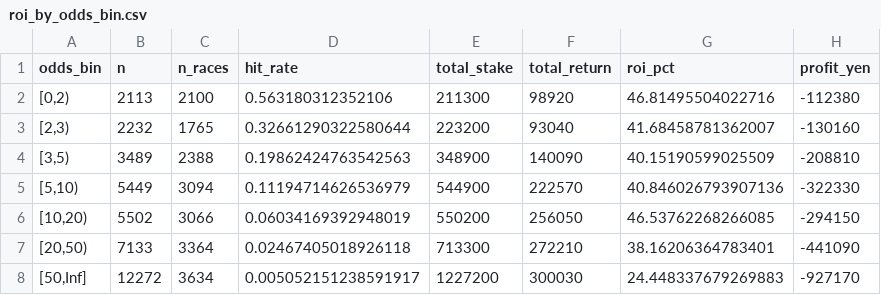
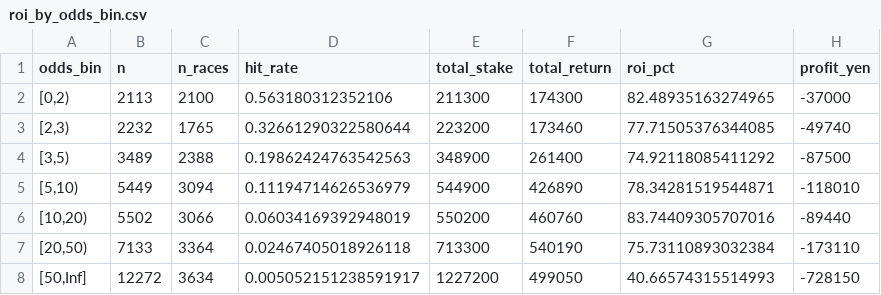
Before and after one commit to AlphaScript-kyoto/sonoda-keiba-program, a CSV file: r_analysis/output/tables/roi_by_odds_bin.csv, drawn as a sheet.

```diff
--- a/r_analysis/output/tables/roi_by_odds_bin.csv
+++ b/r_analysis/output/tables/roi_by_odds_bin.csv
@@ -1,8 +1,8 @@
 odds_bin,n,n_races,hit_rate,total_stake,total_return,roi_pct,profit_yen
-"[0,2)",2113,2100,0.563180312352106,211300,98920,46.81495504022716,-112380
-"[2,3)",2232,1765,0.32661290322580644,223200,93040,41.68458781362007,-130160
-"[3,5)",3489,2388,0.19862424763542563,348900,140090,40.15190599025509,-208810
-"[5,10)",5449,3094,0.11194714626536979,544900,222570,40.846026793907136,-322330
-"[10,20)",5502,3066,0.06034169392948019,550200,256050,46.53762268266085,-294150
-"[20,50)",7133,3364,0.02467405018926118,713300,272210,38.16206364783401,-441090
-"[50,Inf]",12272,3634,0.005052151238591917,1227200,300030,24.448337679269883,-927170
+"[0,2)",2113,2100,0.563180312352106,211300,174300,82.48935163274965,-37000
+"[2,3)",2232,1765,0.32661290322580644,223200,173460,77.71505376344085,-49740
+"[3,5)",3489,2388,0.19862424763542563,348900,261400,74.92118085411292,-87500
+"[5,10)",5449,3094,0.11194714626536979,544900,426890,78.34281519544871,-118010
+"[10,20)",5502,3066,0.06034169392948019,550200,460760,83.74409305707016,-89440
+"[20,50)",7133,3364,0.02467405018926118,713300,540190,75.73110893032384,-173110
+"[50,Inf]",12272,3634,0.005052151238591917,1227200,499050,40.66574315514993,-728150
```
Also changed, not shown: r_analysis/output/tables/roi_by_popularity_bin.csv, r_analysis/output/tables/roi_by_race_class.csv, 16 other files.
